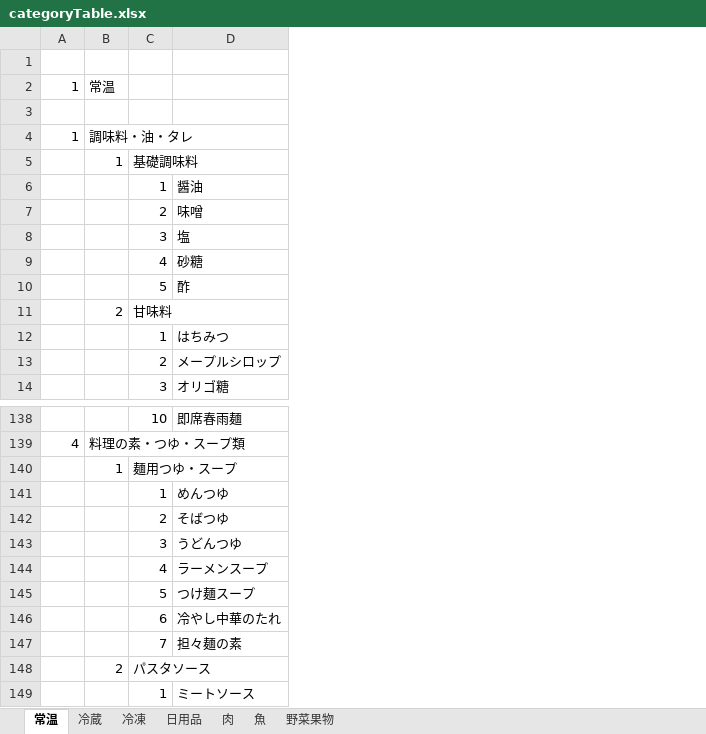
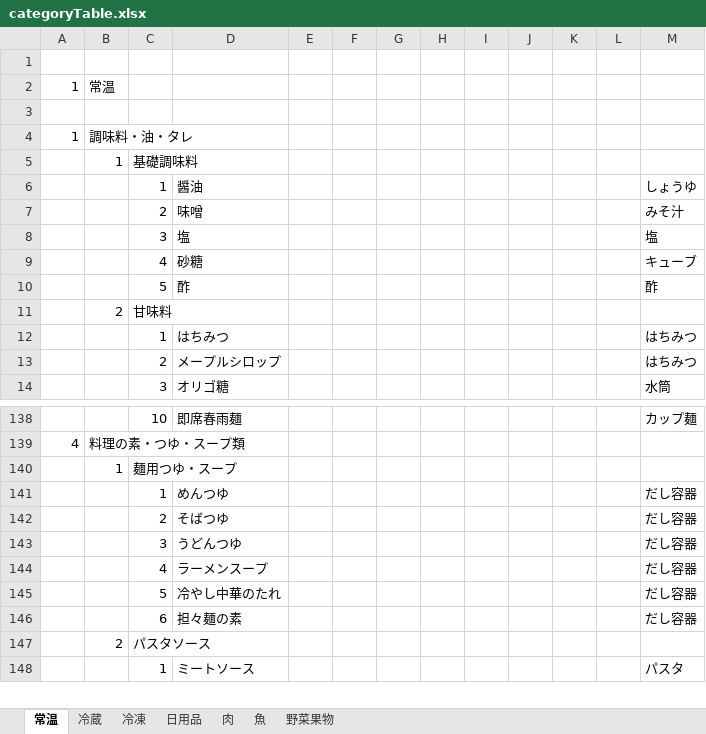
Before and after one commit to ke722i/receiptapp, an Excel workbook: tools/categoryTable.xlsx, sheet 常温, drawn as a sheet; only a part is shown, gaps mark what is left out; values as stored, in another font and other column widths than the file's, no cell formats; removed rows and columns are numbered as before the commit, all else as after; the diff names each change by its address in the sheet, - before the commit and + after, or states it on an @@ line.

```diff
--- a/tools/categoryTable.xlsx (sheet 常温)
+++ b/tools/categoryTable.xlsx (sheet 常温)
+column E, empty
+column F, empty
+column G, empty
+column H, empty
+column I, empty
+column J, empty
+column K, empty
+column L, empty
+column M, rows 6-14: しょうゆ | みそ汁 | 塩 | キューブ | 酢 |  | はちみつ | はちみつ | 水筒; rows 138-148: カップ麺 |  |  | だし容器 | だし容器 | だし容器 | だし容器 | だし容器 | だし容器 |  | パスタ
-D145: つけ麺スープ
+D145: 冷やし中華のたれ
-D146: 冷やし中華のたれ
+D146: 担々麺の素
-row 147:  |  | 7 | 担々麺の素
```
Also changed, not shown: sheet 日用品, sheet 冷凍, sheet 野菜果物, sheet 肉, sheet 冷蔵, sheet 魚, cell formats, 3 other files.
